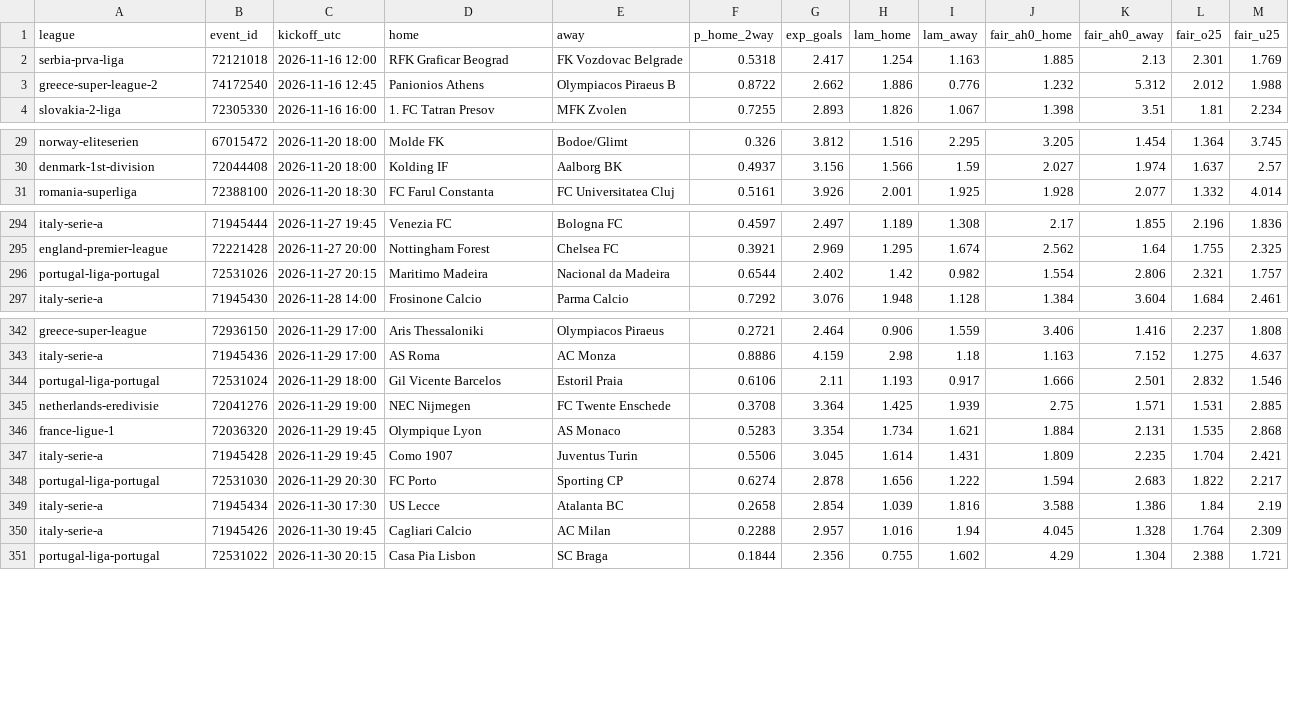
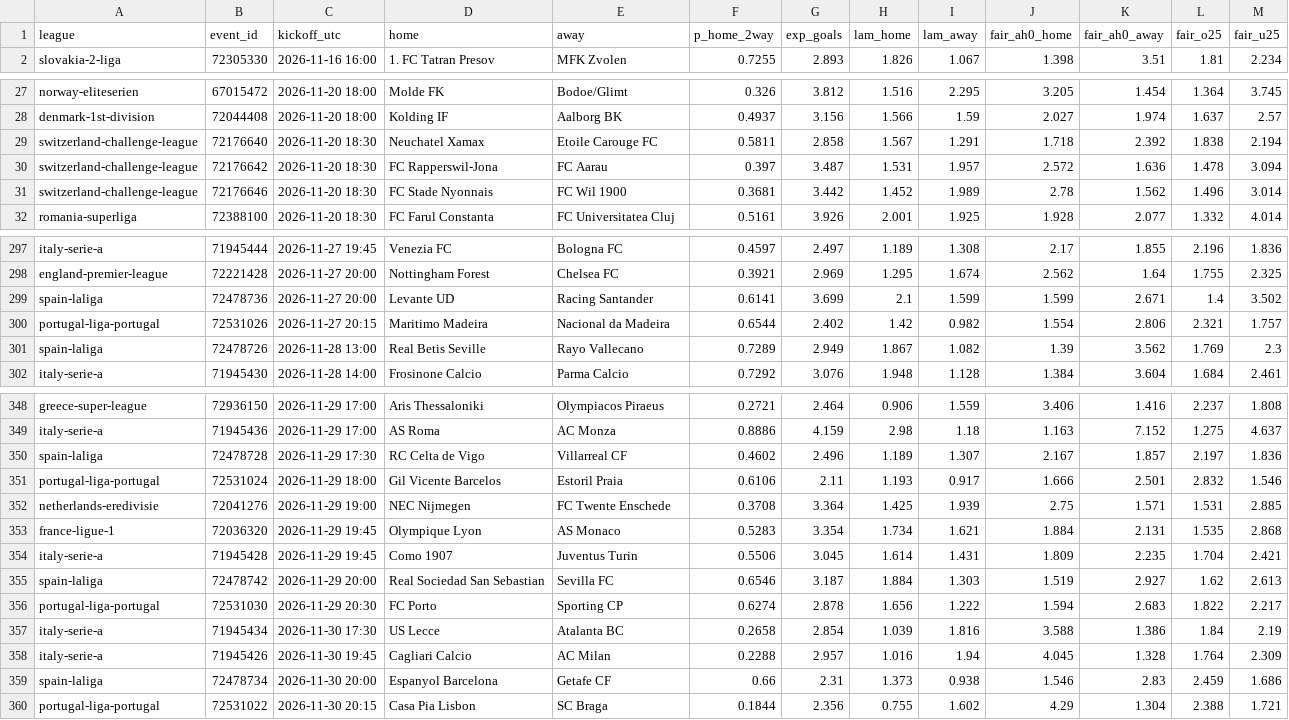
Before and after one commit to bsfisuomi/model-backtest, a CSV file: data/prices/latest.csv, drawn as a sheet; only a part is shown, gaps mark what is left out; the diff covers the shown part only.

```diff
--- a/data/prices/latest.csv
+++ b/data/prices/latest.csv
@@ -1,4 +1,2 @@
 league,event_id,kickoff_utc,home,away,p_home_2way,exp_goals,lam_home,lam_away,fair_ah0_home,fair_ah0_away,fair_o25,fair_u25
-serbia-prva-liga,72121018,2026-11-16 12:00,RFK Graficar Beograd,FK Vozdovac Belgrade,0.5318,2.417,1.254,1.163,1.885,2.13,2.301,1.769
-greece-super-league-2,74172540,2026-11-16 12:45,Panionios Athens,Olympiacos Piraeus B,0.8722,2.662,1.886,0.776,1.232,5.312,2.012,1.988
 slovakia-2-liga,72305330,2026-11-16 16:00,1. FC Tatran Presov,MFK Zvolen,0.7255,2.893,1.826,1.067,1.398,3.51,1.81,2.234
@@ -30,2 +28,5 @@ norway-eliteserien,67015472,2026-11-20 18:00,Molde FK,Bodoe/Glimt,0.326,3.812,1.
 denmark-1st-division,72044408,2026-11-20 18:00,Kolding IF,Aalborg BK,0.4937,3.156,1.566,1.59,2.027,1.974,1.637,2.57
+switzerland-challenge-league,72176640,2026-11-20 18:30,Neuchatel Xamax,Etoile Carouge FC,0.5811,2.858,1.567,1.291,1.718,2.392,1.838,2.194
+switzerland-challenge-league,72176642,2026-11-20 18:30,FC Rapperswil-Jona,FC Aarau,0.397,3.487,1.531,1.957,2.572,1.636,1.478,3.094
+switzerland-challenge-league,72176646,2026-11-20 18:30,FC Stade Nyonnais,FC Wil 1900,0.3681,3.442,1.452,1.989,2.78,1.562,1.496,3.014
 romania-superliga,72388100,2026-11-20 18:30,FC Farul Constanta,FC Universitatea Cluj,0.5161,3.926,2.001,1.925,1.928,2.077,1.332,4.014
@@ -295,3 +298,5 @@ italy-serie-a,71945444,2026-11-27 19:45,Venezia FC,Bologna FC,0.4597,2.497,1.189
 england-premier-league,72221428,2026-11-27 20:00,Nottingham Forest,Chelsea FC,0.3921,2.969,1.295,1.674,2.562,1.64,1.755,2.325
+spain-laliga,72478736,2026-11-27 20:00,Levante UD,Racing Santander,0.6141,3.699,2.1,1.599,1.599,2.671,1.4,3.502
 portugal-liga-portugal,72531026,2026-11-27 20:15,Maritimo Madeira,Nacional da Madeira,0.6544,2.402,1.42,0.982,1.554,2.806,2.321,1.757
+spain-laliga,72478726,2026-11-28 13:00,Real Betis Seville,Rayo Vallecano,0.7289,2.949,1.867,1.082,1.39,3.562,1.769,2.3
 italy-serie-a,71945430,2026-11-28 14:00,Frosinone Calcio,Parma Calcio,0.7292,3.076,1.948,1.128,1.384,3.604,1.684,2.461
@@ -343,2 +349,3 @@ greece-super-league,72936150,2026-11-29 17:00,Aris Thessaloniki,Olympiacos Pirae
 italy-serie-a,71945436,2026-11-29 17:00,AS Roma,AC Monza,0.8886,4.159,2.98,1.18,1.163,7.152,1.275,4.637
+spain-laliga,72478728,2026-11-29 17:30,RC Celta de Vigo,Villarreal CF,0.4602,2.496,1.189,1.307,2.167,1.857,2.197,1.836
 portugal-liga-portugal,72531024,2026-11-29 18:00,Gil Vicente Barcelos,Estoril Praia,0.6106,2.11,1.193,0.917,1.666,2.501,2.832,1.546
@@ -347,2 +354,3 @@ france-ligue-1,72036320,2026-11-29 19:45,Olympique Lyon,AS Monaco,0.5283,3.354,1
 italy-serie-a,71945428,2026-11-29 19:45,Como 1907,Juventus Turin,0.5506,3.045,1.614,1.431,1.809,2.235,1.704,2.421
+spain-laliga,72478742,2026-11-29 20:00,Real Sociedad San Sebastian,Sevilla FC,0.6546,3.187,1.884,1.303,1.519,2.927,1.62,2.613
 portugal-liga-portugal,72531030,2026-11-29 20:30,FC Porto,Sporting CP,0.6274,2.878,1.656,1.222,1.594,2.683,1.822,2.217
@@ -350,2 +358,3 @@ italy-serie-a,71945434,2026-11-30 17:30,US Lecce,Atalanta BC,0.2658,2.854,1.039,
 italy-serie-a,71945426,2026-11-30 19:45,Cagliari Calcio,AC Milan,0.2288,2.957,1.016,1.94,4.045,1.328,1.764,2.309
+spain-laliga,72478734,2026-11-30 20:00,Espanyol Barcelona,Getafe CF,0.66,2.31,1.373,0.938,1.546,2.83,2.459,1.686
 portugal-liga-portugal,72531022,2026-11-30 20:15,Casa Pia Lisbon,SC Braga,0.1844,2.356,0.755,1.602,4.29,1.304,2.388,1.721
```
Also changed, not shown: 3 added rows elsewhere in this file, data/bets.csv, data/matches/greece-super-league-2.csv, 4 other files.
